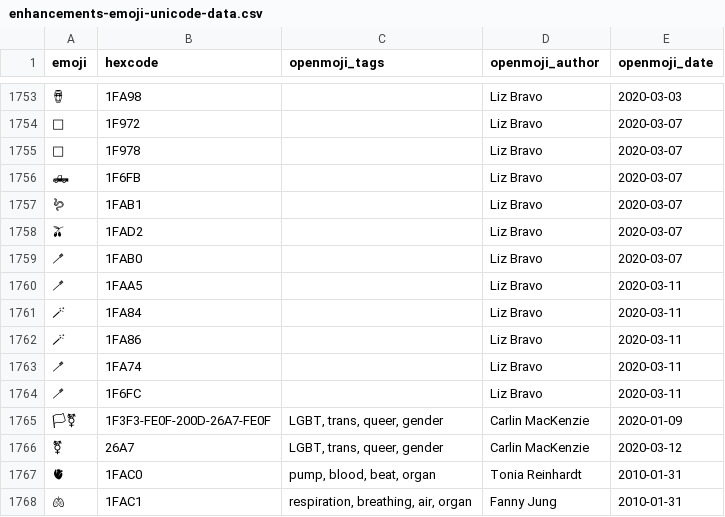
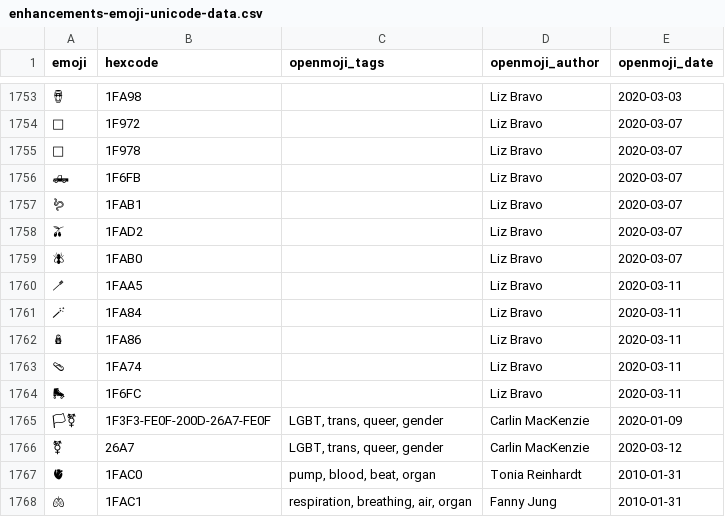
Before and after one commit to hfg-gmuend/openmoji, a CSV file: data/enhancements-emoji-unicode-data.csv, drawn as a sheet; only a part is shown, gaps mark what is left out; the diff names each change by its address in the sheet, - before the commit and + after, or states it on an @@ line.

Commit message:
Fix enhancements-emoji-unicode-data.csv

```diff
--- a/data/enhancements-emoji-unicode-data.csv
+++ b/data/enhancements-emoji-unicode-data.csv
-A1759 (emoji): 🪥
+A1759 (emoji): 🪰
-A1762 (emoji): 🪄
+A1762 (emoji): 🪆
-A1763 (emoji): 🪥
+A1763 (emoji): 🩴
-A1764 (emoji): 🪥
+A1764 (emoji): 🛼
```
Also changed, not shown: data/openmoji-emoji-unicode-missing.csv, data/openmoji.csv, 2 other files.
